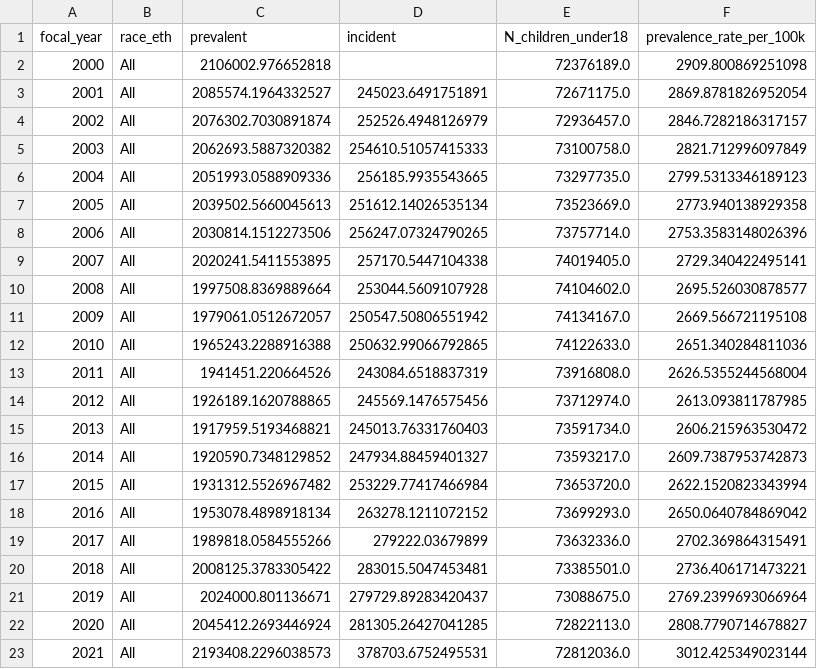
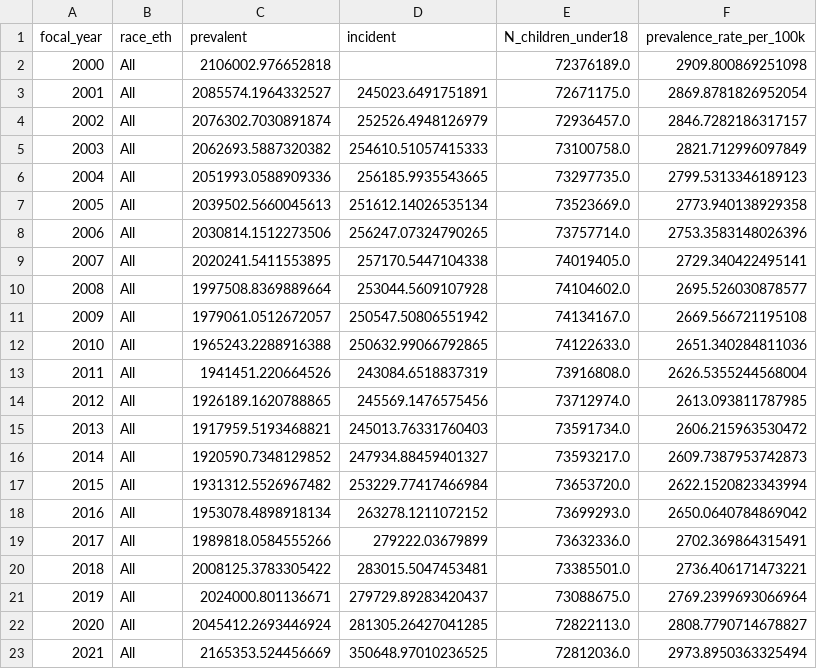
Before and after one commit to jmfletcher/claude-code-my-workflow, a CSV file: results/kinship/calibrated_villaveces/annual_summary_All.csv, drawn as a sheet.

```diff
--- a/results/kinship/calibrated_villaveces/annual_summary_All.csv
+++ b/results/kinship/calibrated_villaveces/annual_summary_All.csv
@@ -22,2 +22,2 @@ focal_year,race_eth,prevalent,incident,N_children_under18,prevalence_rate_per_10
 2020,All,2045412.2693446924,281305.26427041285,72822113.0,2808.7790714678827
-2021,All,2193408.2296038573,378703.6752495531,72812036.0,3012.425349023144
+2021,All,2165353.524456669,350648.97010236525,72812036.0,2973.8950363325494
```
Also changed, not shown: results/kinship/baseline_villaveces/delta_All.csv, results/kinship/baseline_villaveces/delta_Hispanic.csv, 5 other files.
